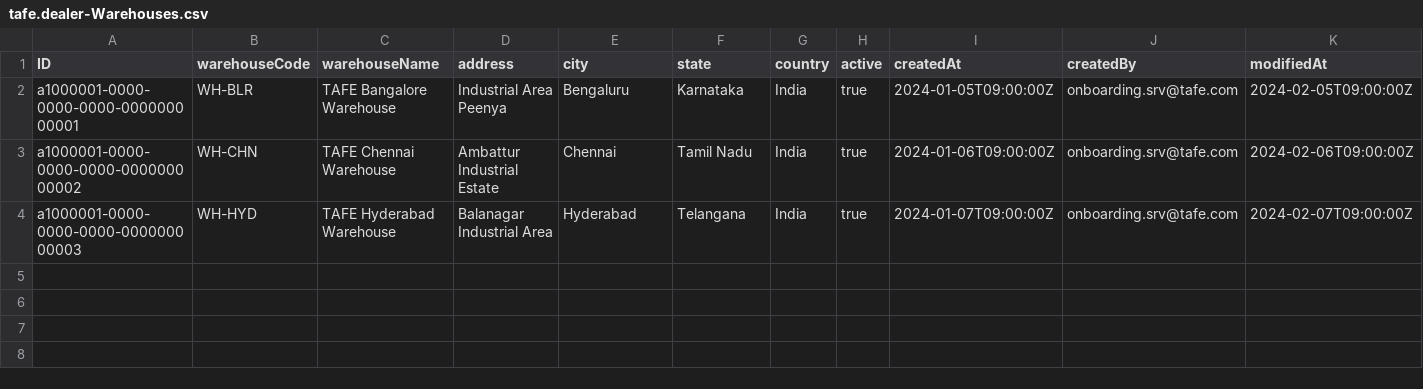
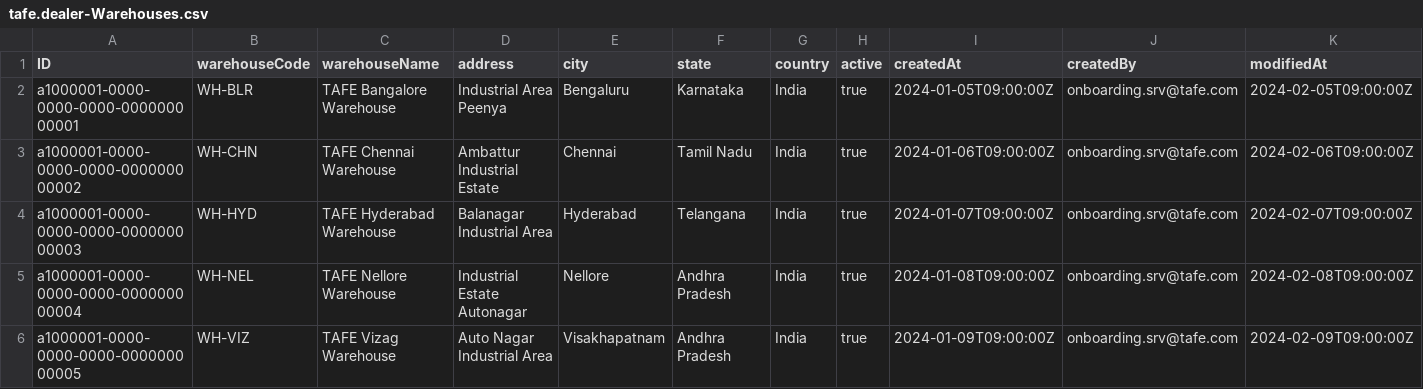
Before and after one commit to varun11077/TAFE-Dealer-Operations-Platform, a CSV file: db/data/tafe.dealer-Warehouses.csv, drawn as a sheet; only a part is shown; rows hold the shown columns only; the diff names each change by its address in the sheet, - before the commit and + after, or states it on an @@ line.

```diff
--- a/db/data/tafe.dealer-Warehouses.csv
+++ b/db/data/tafe.dealer-Warehouses.csv
+row 5: a1000001-0000-0000-0000-000000000004 | WH-NEL | TAFE Nellore Warehouse | Industrial Estate Autonagar | Nellore | Andhra Pradesh | India | true | 2024-01-08T09:00:00Z | onboarding.srv@tafe.com | 2024-02-08T09:00:00Z
+row 6: a1000001-0000-0000-0000-000000000005 | WH-VIZ | TAFE Vizag Warehouse | Auto Nagar Industrial Area | Visakhapatnam | Andhra Pradesh | India | true | 2024-01-09T09:00:00Z | onboarding.srv@tafe.com | 2024-02-09T09:00:00Z
```
Also changed, not shown: db/data/tafe.dealer-PriceHistory.csv, db/data/tafe.dealer-PriceMaster.csv, 9 other files.
